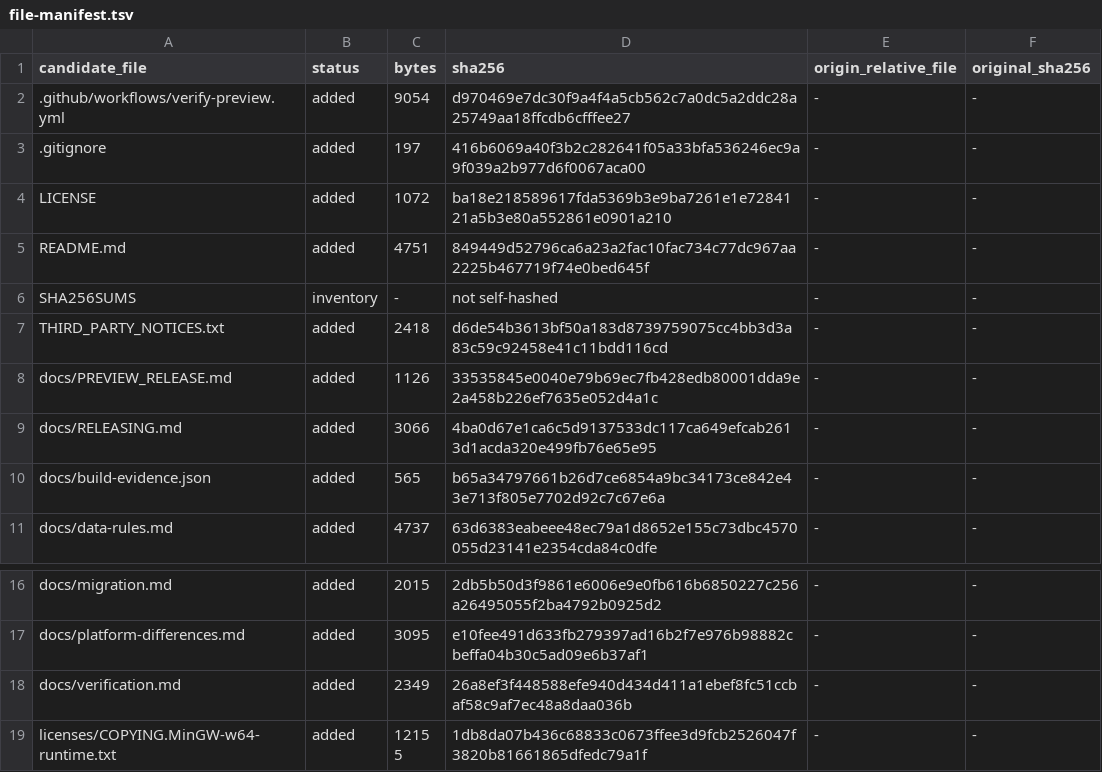
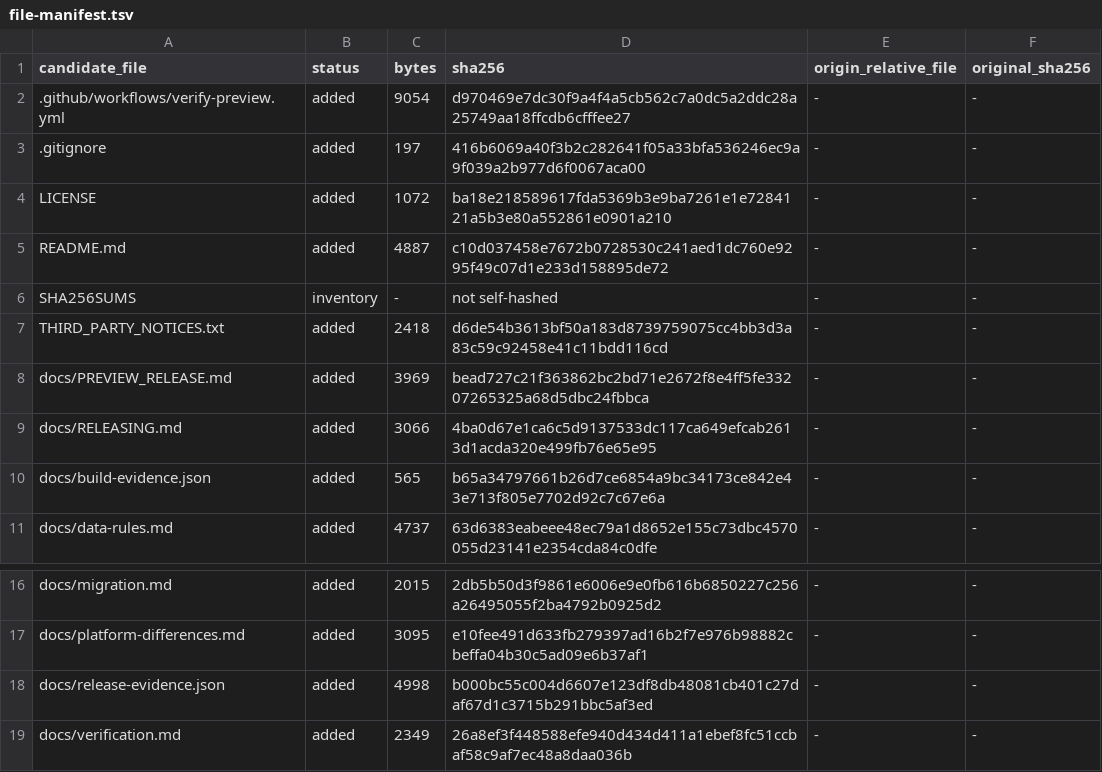
Before and after one commit to muyuzy123-pixel/json-dictionary-editor, a TSV file: docs/file-manifest.tsv, drawn as a sheet; only a part is shown, gaps mark what is left out; the shorter side is filled out with more unchanged rows.

```diff
--- a/docs/file-manifest.tsv
+++ b/docs/file-manifest.tsv
@@ -4,6 +4,6 @@ candidate_file	status	bytes	sha256	origin_relative_file	original_sha256
 LICENSE	added	1072	ba18e218589617fda5369b3e9ba7261e1e7284121a5b3e80a552861e0901a210	-	-
-README.md	added	4751	849449d52796ca6a23a2fac10fac734c77dc967aa2225b467719f74e0bed645f	-	-
+README.md	added	4887	c10d037458e7672b0728530c241aed1dc760e9295f49c07d1e233d158895de72	-	-
 SHA256SUMS	inventory	-	not self-hashed	-	-
 THIRD_PARTY_NOTICES.txt	added	2418	d6de54b3613bf50a183d8739759075cc4bb3d3a83c59c92458e41c11bdd116cd	-	-
-docs/PREVIEW_RELEASE.md	added	1126	33535845e0040e79b69ec7fb428edb80001dda9e2a458b226ef7635e052d4a1c	-	-
+docs/PREVIEW_RELEASE.md	added	3969	bead727c21f363862bc2bd71e2672f8e4ff5fe33207265325a68d5dbc24fbbca	-	-
 docs/RELEASING.md	added	3066	4ba0d67e1ca6c5d9137533dc117ca649efcab2613d1acda320e499fb76e65e95	-	-
@@ -17,2 +17,3 @@ docs/migration.md	added	2015	2db5b50d3f9861e6006e9e0fb616b6850227c256a26495055f2
 docs/platform-differences.md	added	3095	e10fee491d633fb279397ad16b2f7e976b98882cbeffa04b30c5ad09e6b37af1	-	-
+docs/release-evidence.json	added	4998	b000bc55c004d6607e123df8db48081cb401c27daf67d1c3715b291bbc5af3ed	-	-
 docs/verification.md	added	2349	26a8ef3f448588efe940d434d411a1ebef8fc51ccbaf58c9af7ec48a8daa036b	-	-
```
Also changed, not shown: 4 other files.
